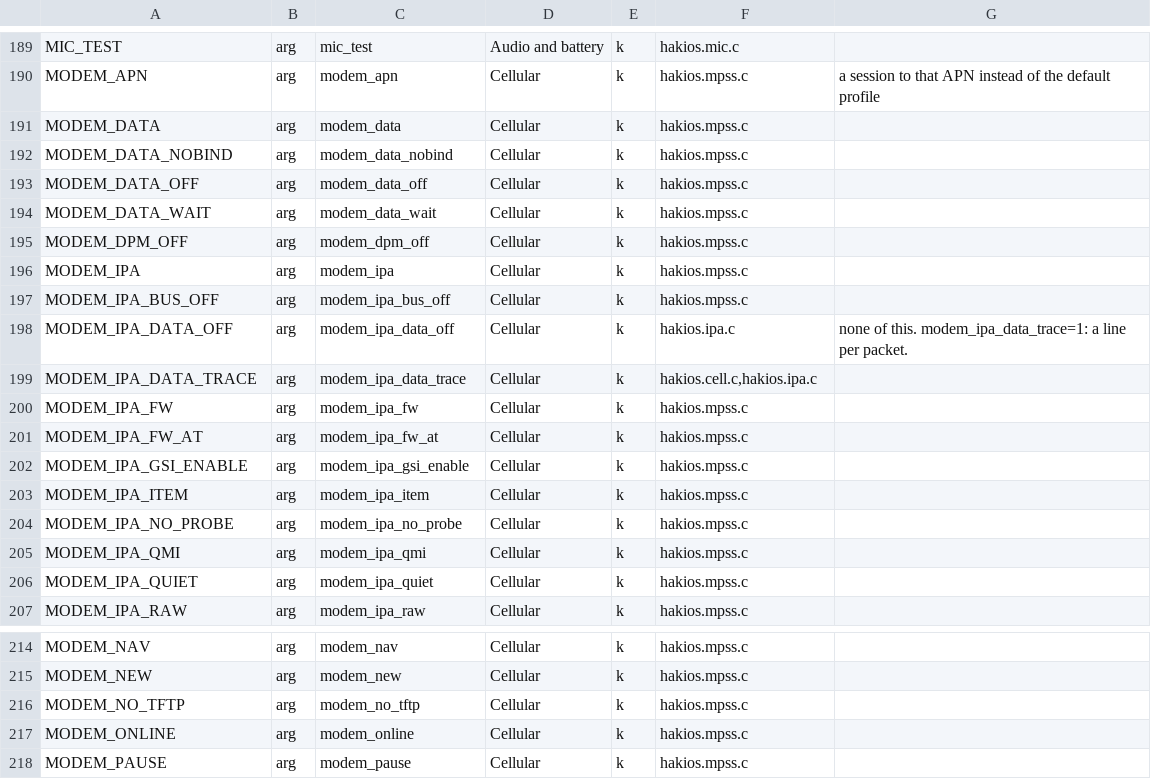
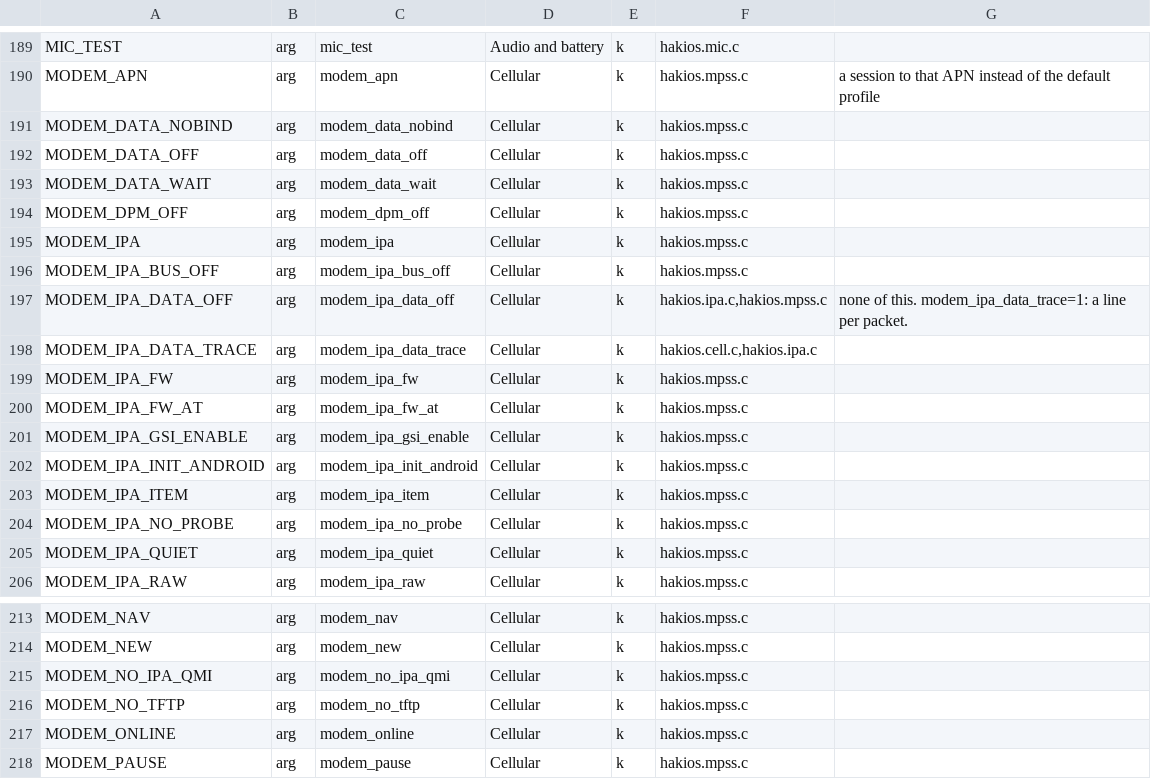
Before and after one commit to rafsanbasunia/ios-garnet, a TSV file: configs/symbols.tsv, drawn as a sheet; only a part is shown, gaps mark what is left out.

Commit message:
Cellular: mobile data through the IPA 5.2, USSD, and calls without sound
Mobile data. The IPA's driver is rewritten for this phone's IPA 5.2 and
GSI 3.0 (registers, channels and endpoints, the local memory's layout,
the tables, what the modem's IPA driver is told), after Linux's
drivers/net/ipa and its configuration for 5.2. The IPA's translation
context shows it the memory above 32 GB as well, where this phone's
kernel has most of its own. With modem=1 ufs=2 a data session is started
once the modem is registered, its interface en1 is configured by a job of
its own (cell_test data), and the system uses it: DNS, HTTP and HTTPS
were fetched over it with Wi-Fi off.

USSD and calls. A client of the modem's voice service
(drivers/modem/hakios.voice.c), driven through sysctls and by the program
cell_test: a USSD code is sent and the network's answer read, in UCS-2
too; a call is made, answered and ended, and its states followed. A call
has no sound: the path between the modem and the speakers and microphones
is not set up.

tools/soc-args.py takes the IPA's registers from the device tree's own
offset.

```diff
--- a/configs/symbols.tsv
+++ b/configs/symbols.tsv
@@ -190,3 +190,2 @@ MIC_TEST	arg	mic_test	Audio and battery	k	hakios.mic.c
 MODEM_APN	arg	modem_apn	Cellular	k	hakios.mpss.c	a session to that APN instead of the default profile
-MODEM_DATA	arg	modem_data	Cellular	k	hakios.mpss.c	
 MODEM_DATA_NOBIND	arg	modem_data_nobind	Cellular	k	hakios.mpss.c	
@@ -197,3 +196,3 @@ MODEM_IPA	arg	modem_ipa	Cellular	k	hakios.mpss.c
 MODEM_IPA_BUS_OFF	arg	modem_ipa_bus_off	Cellular	k	hakios.mpss.c	
-MODEM_IPA_DATA_OFF	arg	modem_ipa_data_off	Cellular	k	hakios.ipa.c	none of this. modem_ipa_data_trace=1: a line per packet.
+MODEM_IPA_DATA_OFF	arg	modem_ipa_data_off	Cellular	k	hakios.ipa.c,hakios.mpss.c	none of this. modem_ipa_data_trace=1: a line per packet.
 MODEM_IPA_DATA_TRACE	arg	modem_ipa_data_trace	Cellular	k	hakios.cell.c,hakios.ipa.c	
@@ -202,5 +201,5 @@ MODEM_IPA_FW_AT	arg	modem_ipa_fw_at	Cellular	k	hakios.mpss.c
 MODEM_IPA_GSI_ENABLE	arg	modem_ipa_gsi_enable	Cellular	k	hakios.mpss.c	
+MODEM_IPA_INIT_ANDROID	arg	modem_ipa_init_android	Cellular	k	hakios.mpss.c	
 MODEM_IPA_ITEM	arg	modem_ipa_item	Cellular	k	hakios.mpss.c	
 MODEM_IPA_NO_PROBE	arg	modem_ipa_no_probe	Cellular	k	hakios.mpss.c	
-MODEM_IPA_QMI	arg	modem_ipa_qmi	Cellular	k	hakios.mpss.c	
 MODEM_IPA_QUIET	arg	modem_ipa_quiet	Cellular	k	hakios.mpss.c	
@@ -215,2 +214,3 @@ MODEM_NAV	arg	modem_nav	Cellular	k	hakios.mpss.c
 MODEM_NEW	arg	modem_new	Cellular	k	hakios.mpss.c	
+MODEM_NO_IPA_QMI	arg	modem_no_ipa_qmi	Cellular	k	hakios.mpss.c	
 MODEM_NO_TFTP	arg	modem_no_tftp	Cellular	k	hakios.mpss.c	
```
Also changed, not shown: 18 other files.
